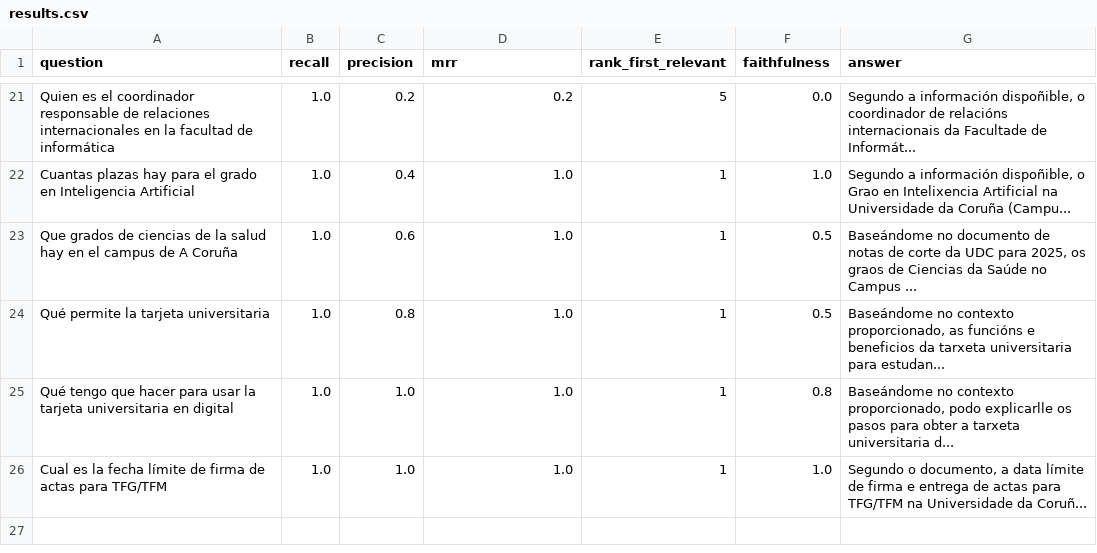
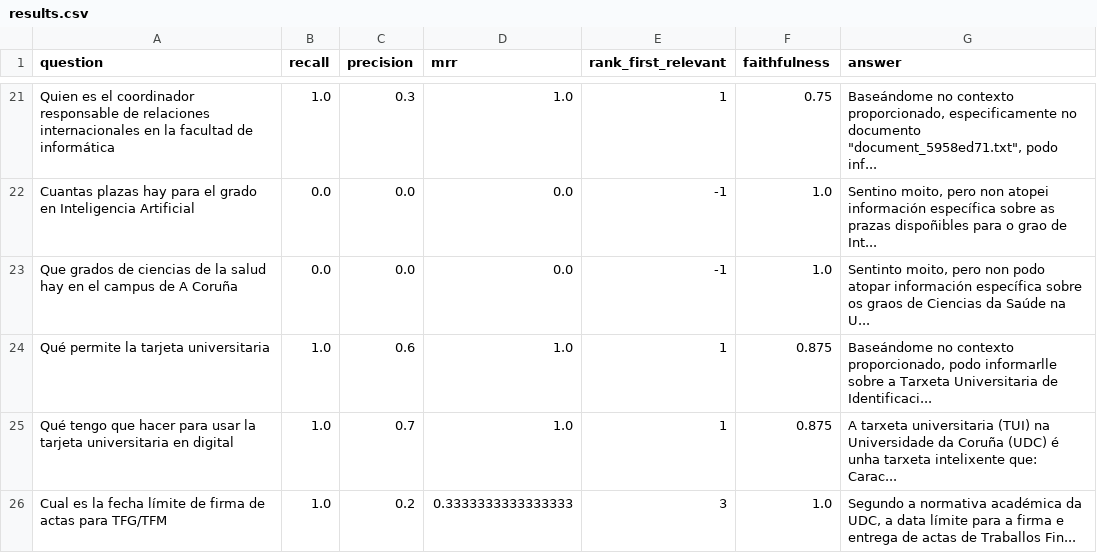
Before and after one commit to PepeRoConde/chatbotBiblioETSAC, a CSV file: validation/results/results.csv, drawn as a sheet; only a part is shown, gaps mark what is left out; ↵ is a line break in a cell; the diff covers the shown part only; the diff names each change by its address in the sheet, - before the commit and + after, or states it on an @@ line.

```diff
--- a/validation/results/results.csv
+++ b/validation/results/results.csv
-C21 (precision): 0.2
+C21 (precision): 0.3
-D21 (mrr): 0.2
+D21 (mrr): 1.0
-E21 (rank_first_relevant): 5
+E21 (rank_first_relevant): 1
-F21 (faithfulness): 0.0
+F21 (faithfulness): 0.75
-G21 (answer): Segundo a información dispoñible, o coordinador de relacións internacionais da Facultade de Informát...
+G21 (answer): Baseándome no contexto proporcionado, especificamente no documento "document_5958ed71.txt", podo inf...
-B22:B23 (recall): 1.0
+B22:B23 (recall): 0.0
-C22 (precision): 0.4
+C22 (precision): 0.0
-D22:D23 (mrr): 1.0
+D22:D23 (mrr): 0.0
-E22:E23 (rank_first_relevant): 1
+E22:E23 (rank_first_relevant): -1
-G22 (answer): Segundo a información dispoñible, o Grao en Intelixencia Artificial na Universidade da Coruña (Campu...
+G22 (answer): Sentino moito, pero non atopei información específica sobre as prazas dispoñibles para o grao de Int...
-C23 (precision): 0.6
+C23 (precision): 0.0
-F23 (faithfulness): 0.5
+F23 (faithfulness): 1.0
-G23 (answer): Baseándome no documento de notas de corte da UDC para 2025, os graos de Ciencias da Saúde no Campus ...
+G23 (answer): Sentinto moito, pero non podo atopar información específica sobre os graos de Ciencias da Saúde na U...
-C24 (precision): 0.8
+C24 (precision): 0.6
-F24 (faithfulness): 0.5
+F24 (faithfulness): 0.875
-G24 (answer): …contexto proporcionado, as funcións e beneficios da tarxeta universitaria para estudan...
+G24 (answer): …contexto proporcionado, podo informarlle sobre a Tarxeta Universitaria de Identificaci...
-C25 (precision): 1.0
+C25 (precision): 0.7
-F25 (faithfulness): 0.8
+F25 (faithfulness): 0.875
-G25 (answer): Baseándome no contexto proporcionado, podo explicarlle os pasos para obter a tarxeta universitaria d...
+G25 (answer): A tarxeta universitaria (TUI) na Universidade da Coruña (UDC) é unha tarxeta intelixente que: ↵ Carac...
-C26 (precision): 1.0
+C26 (precision): 0.2
-D26 (mrr): 1.0
+D26 (mrr): 0.3333333333333333
-E26 (rank_first_relevant): 1
+E26 (rank_first_relevant): 3
-G26 (answer): Segundo o documento, a data límite de firma e entrega de actas para TFG/TFM na Universidade da Coruñ...
+G26 (answer): Segundo a normativa académica da UDC, a data límite para a firma e entrega de actas de Traballos Fin...
```
Also changed, not shown: 2 added rows, 2 removed rows and 58 edited cells elsewhere in this file, 17 other files.
